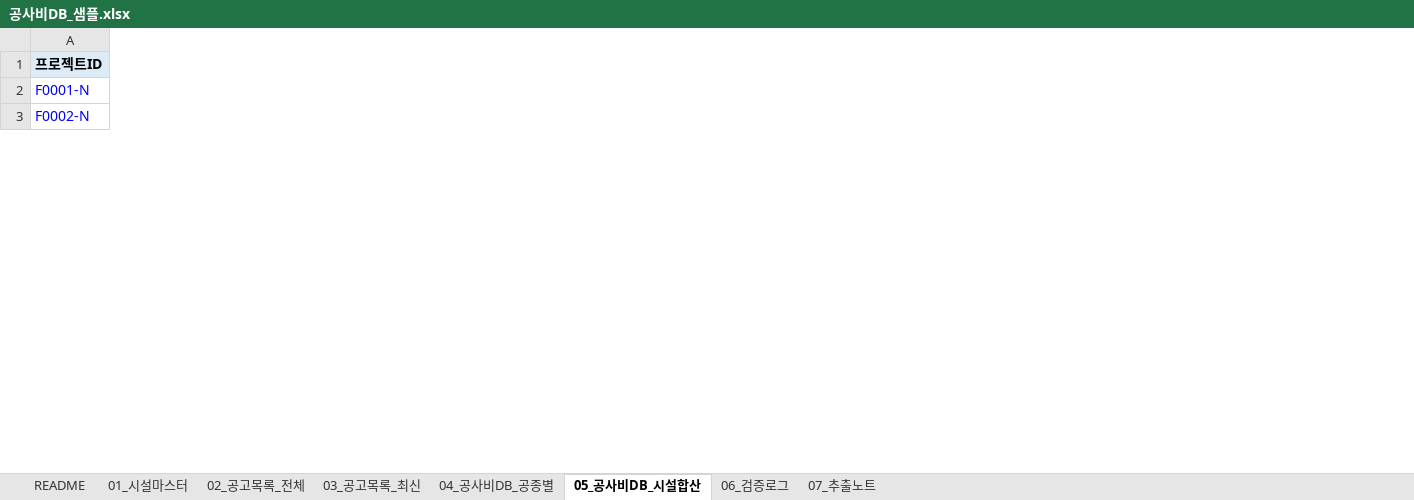
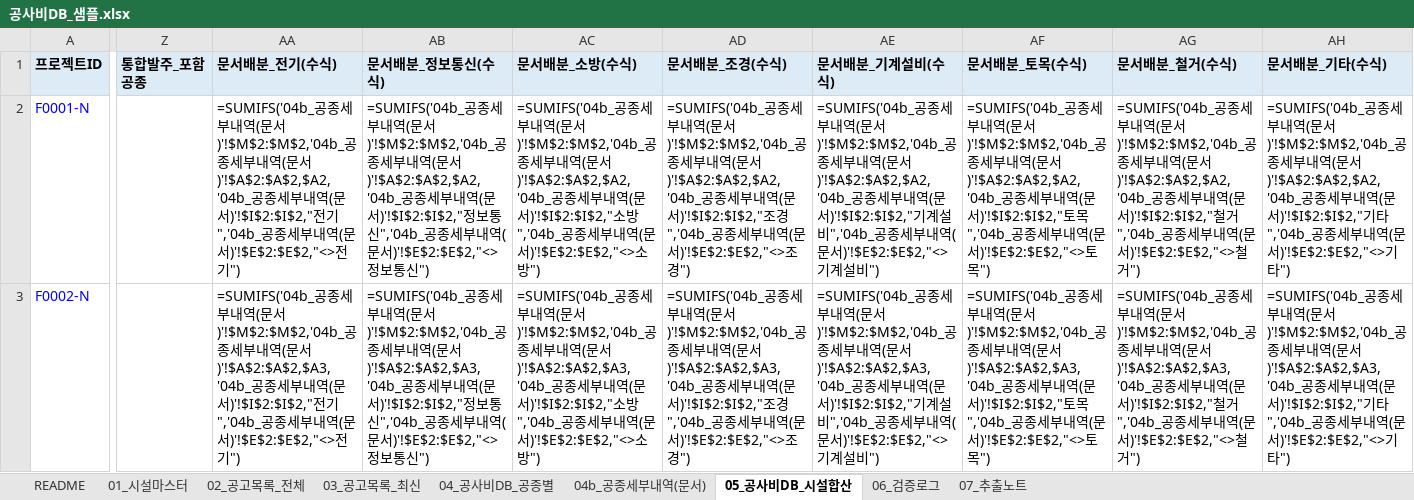
Before and after one commit to seio0701/g2b_costdb, an Excel workbook: sample_output/공사비DB_샘플.xlsx, sheet 05_공사비DB_시설합산, drawn as a sheet; only a part is shown, gaps mark what is left out; values as stored, in another font and other column widths than the file's, no borders; formulas without a stored value are shown as written; the diff covers the shown part only; the diff names each change by its address in the sheet, - before the commit and + after, or states it on an @@ line.

```diff
--- a/sample_output/공사비DB_샘플.xlsx (sheet 05_공사비DB_시설합산)
+++ b/sample_output/공사비DB_샘플.xlsx (sheet 05_공사비DB_시설합산)
+sheet tab: 04b_공종세부내역(문서)
+column Z (통합발주_포함공종), empty
+column AA (문서배분_전기(수식)), rows 2-3: =SUMIFS('04b_공종세부내역(문서)'!$M$2:$M$2,'04b_공종세부내역(문서)'!$A$2:$A$2,$A2,'04b_공종세부내역(문서)'!$I$2:$I$2,"전기",'04b_공종세부내역(문서)'!$E$2:$E$2,"<>전기") | =SUMIFS('04b_공종세부내역(문서)'!$M$2:$M$2,'04b_공종세부내역(문서)'!$A$2:$A$2,$A3,'04b_공종세부내역(문서)'!$I$2:$I$2,"전기",'04b_공종세부내역(문서)'!$E$2:$E$2,"<>전기")
+column AB (문서배분_정보통신(수식)), rows 2-3: =SUMIFS('04b_공종세부내역(문서)'!$M$2:$M$2,'04b_공종세부내역(문서)'!$A$2:$A$2,$A2,'04b_공종세부내역(문서)'!$I$2:$I$2,"정보통신",'04b_공종세부내역(문서)'!$E$2:$E$2,"<>정보통신") | =SUMIFS('04b_공종세부내역(문서)'!$M$2:$M$2,'04b_공종세부내역(문서)'!$A$2:$A$2,$A3,'04b_공종세부내역(문서)'!$I$2:$I$2,"정보통신",'04b_공종세부내역(문서)'!$E$2:$E$2,"<>정보통신")
+column AC (문서배분_소방(수식)), rows 2-3: =SUMIFS('04b_공종세부내역(문서)'!$M$2:$M$2,'04b_공종세부내역(문서)'!$A$2:$A$2,$A2,'04b_공종세부내역(문서)'!$I$2:$I$2,"소방",'04b_공종세부내역(문서)'!$E$2:$E$2,"<>소방") | =SUMIFS('04b_공종세부내역(문서)'!$M$2:$M$2,'04b_공종세부내역(문서)'!$A$2:$A$2,$A3,'04b_공종세부내역(문서)'!$I$2:$I$2,"소방",'04b_공종세부내역(문서)'!$E$2:$E$2,"<>소방")
+column AD (문서배분_조경(수식)), rows 2-3: =SUMIFS('04b_공종세부내역(문서)'!$M$2:$M$2,'04b_공종세부내역(문서)'!$A$2:$A$2,$A2,'04b_공종세부내역(문서)'!$I$2:$I$2,"조경",'04b_공종세부내역(문서)'!$E$2:$E$2,"<>조경") | =SUMIFS('04b_공종세부내역(문서)'!$M$2:$M$2,'04b_공종세부내역(문서)'!$A$2:$A$2,$A3,'04b_공종세부내역(문서)'!$I$2:$I$2,"조경",'04b_공종세부내역(문서)'!$E$2:$E$2,"<>조경")
+column AE (문서배분_기계설비(수식)), rows 2-3: =SUMIFS('04b_공종세부내역(문서)'!$M$2:$M$2,'04b_공종세부내역(문서)'!$A$2:$A$2,$A2,'04b_공종세부내역(문서)'!$I$2:$I$2,"기계설비",'04b_공종세부내역(문서)'!$E$2:$E$2,"<>기계설비") | =SUMIFS('04b_공종세부내역(문서)'!$M$2:$M$2,'04b_공종세부내역(문서)'!$A$2:$A$2,$A3,'04b_공종세부내역(문서)'!$I$2:$I$2,"기계설비",'04b_공종세부내역(문서)'!$E$2:$E$2,"<>기계설비")
+column AF (문서배분_토목(수식)), rows 2-3: =SUMIFS('04b_공종세부내역(문서)'!$M$2:$M$2,'04b_공종세부내역(문서)'!$A$2:$A$2,$A2,'04b_공종세부내역(문서)'!$I$2:$I$2,"토목",'04b_공종세부내역(문서)'!$E$2:$E$2,"<>토목") | =SUMIFS('04b_공종세부내역(문서)'!$M$2:$M$2,'04b_공종세부내역(문서)'!$A$2:$A$2,$A3,'04b_공종세부내역(문서)'!$I$2:$I$2,"토목",'04b_공종세부내역(문서)'!$E$2:$E$2,"<>토목")
+column AG (문서배분_철거(수식)), rows 2-3: =SUMIFS('04b_공종세부내역(문서)'!$M$2:$M$2,'04b_공종세부내역(문서)'!$A$2:$A$2,$A2,'04b_공종세부내역(문서)'!$I$2:$I$2,"철거",'04b_공종세부내역(문서)'!$E$2:$E$2,"<>철거") | =SUMIFS('04b_공종세부내역(문서)'!$M$2:$M$2,'04b_공종세부내역(문서)'!$A$2:$A$2,$A3,'04b_공종세부내역(문서)'!$I$2:$I$2,"철거",'04b_공종세부내역(문서)'!$E$2:$E$2,"<>철거")
+column AH (문서배분_기타(수식)), rows 2-3: =SUMIFS('04b_공종세부내역(문서)'!$M$2:$M$2,'04b_공종세부내역(문서)'!$A$2:$A$2,$A2,'04b_공종세부내역(문서)'!$I$2:$I$2,"기타",'04b_공종세부내역(문서)'!$E$2:$E$2,"<>기타") | =SUMIFS('04b_공종세부내역(문서)'!$M$2:$M$2,'04b_공종세부내역(문서)'!$A$2:$A$2,$A3,'04b_공종세부내역(문서)'!$I$2:$I$2,"기타",'04b_공종세부내역(문서)'!$E$2:$E$2,"<>기타")
```
Also changed, not shown: 2 added columns and 34 edited cells elsewhere in this sheet, sheet 04_공사비DB_공종별, sheet 02_공고목록_전체, sheet 03_공고목록_최신, sheet 01_시설마스터, sheet README, 6 other files.
